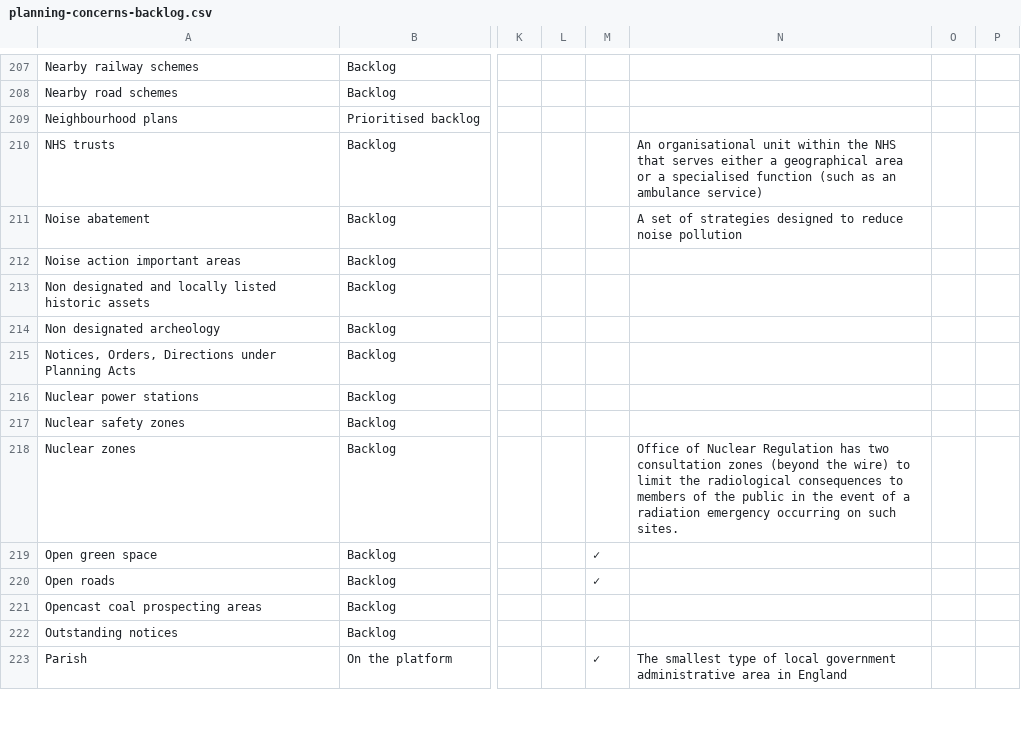
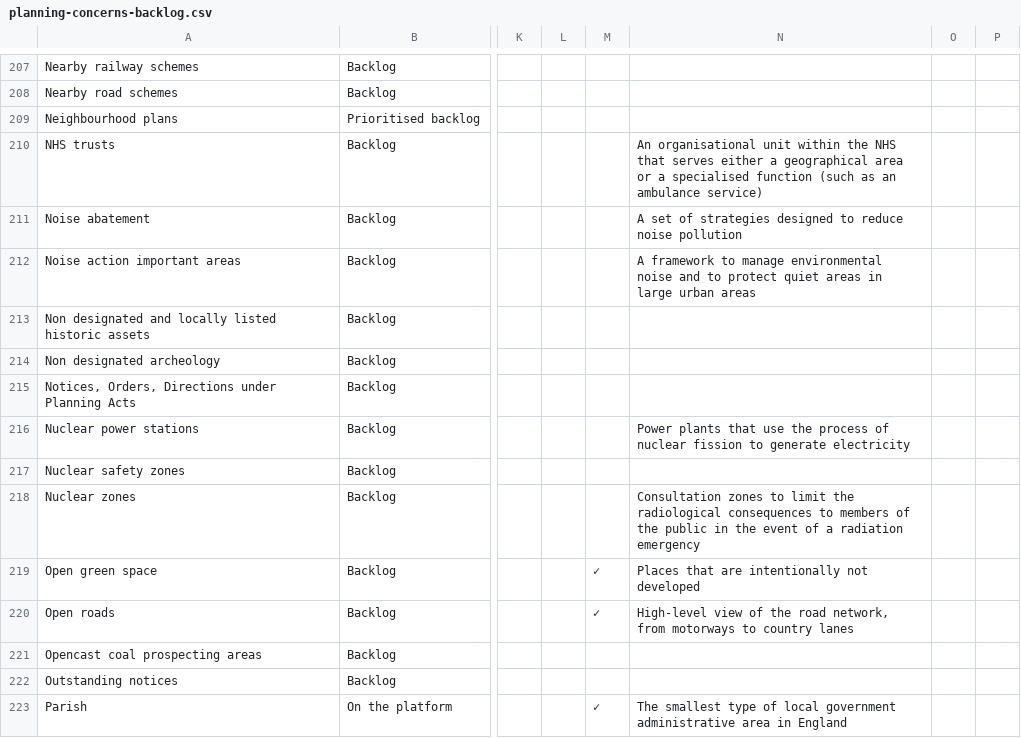
Before and after one commit to digital-land/data-standards-team, a CSV file: _data/planning-concerns-backlog.csv, drawn as a sheet; only a part is shown, gaps mark what is left out; the diff covers the shown part only; the diff names each change by its address in the sheet, - before the commit and + after, or states it on an @@ line.

```diff
--- a/_data/planning-concerns-backlog.csv
+++ b/_data/planning-concerns-backlog.csv
-N212: (empty)
+N212: A framework to manage environmental noise and to protect quiet areas in large urban areas
-N216: (empty)
+N216: Power plants that use the process of nuclear fission to generate electricity
-N218: Office of Nuclear Regulation has two consultation zones (beyond the wire) to limit the radiological consequences to members of the public in the event of a radiation emergency occurring on such sites.
+N218: Consultation zones to limit the radiological consequences to members of the public in the event of a radiation emergency
-N219: (empty)
+N219: Places that are intentionally not developed
-N220: (empty)
+N220: High-level view of the road network, from motorways to country lanes
```
Also changed, not shown: 4 edited cells elsewhere in this file.
